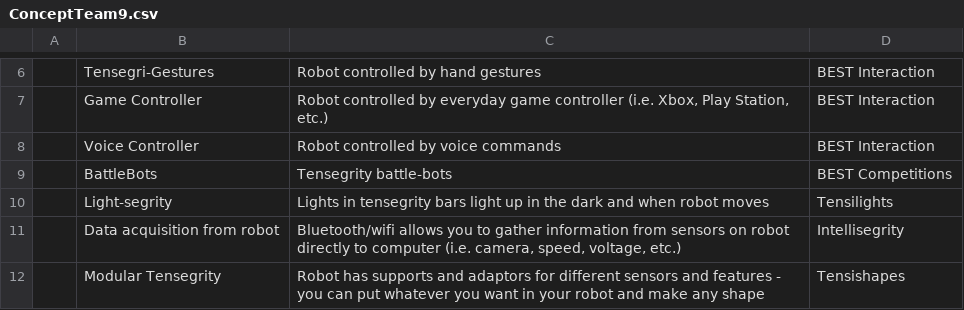
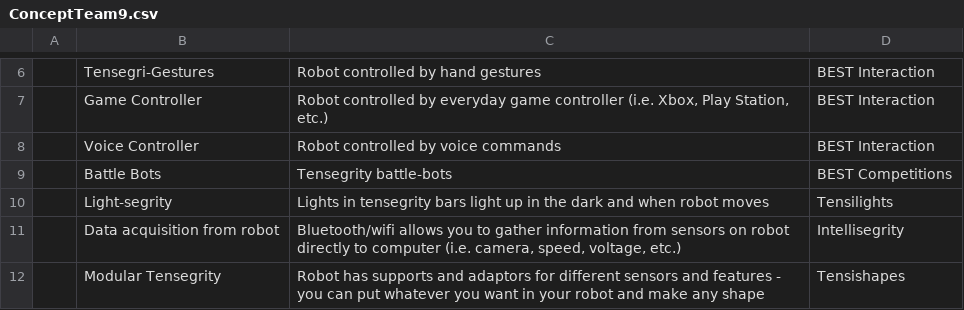
Before and after one commit to zcwist/DDD, a CSV file: dataset/ConceptTeam9.csv, drawn as a sheet; only a part is shown, gaps mark what is left out; the diff covers the shown part only; the diff names each change by its address in the sheet, - before the commit and + after, or states it on an @@ line.

```diff
--- a/dataset/ConceptTeam9.csv
+++ b/dataset/ConceptTeam9.csv
-B9: BattleBots
+B9: Battle Bots
```
Also changed, not shown: 13 removed rows and 1 edited cell elsewhere in this file, 8 other files.
